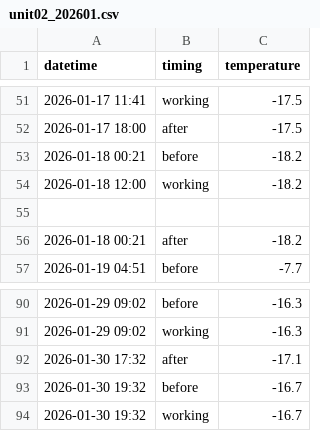
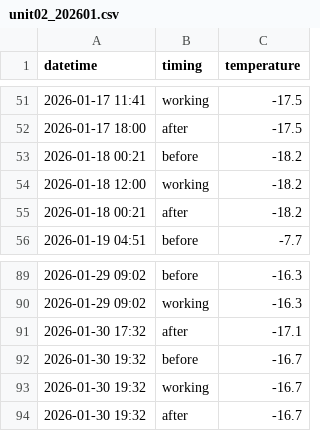
Before and after one commit to marunaka-food-corp/ondotori-ws-settings, a CSV file: docs/data/unit02/unit02_202601.csv, drawn as a sheet; only a part is shown, gaps mark what is left out; removed rows and columns are numbered as before the commit, all else as after; the diff names each change by its address in the sheet, - before the commit and + after, or states it on an @@ line.

```diff
--- a/docs/data/unit02/unit02_202601.csv
+++ b/docs/data/unit02/unit02_202601.csv
-row 55: (empty)
+row 94: 2026-01-30 19:32 | after | -16.7
```
Also changed, not shown: docs/data/unit01/unit01_202601.csv, docs/data/unit03/unit03_202601.csv, 12 other files.
